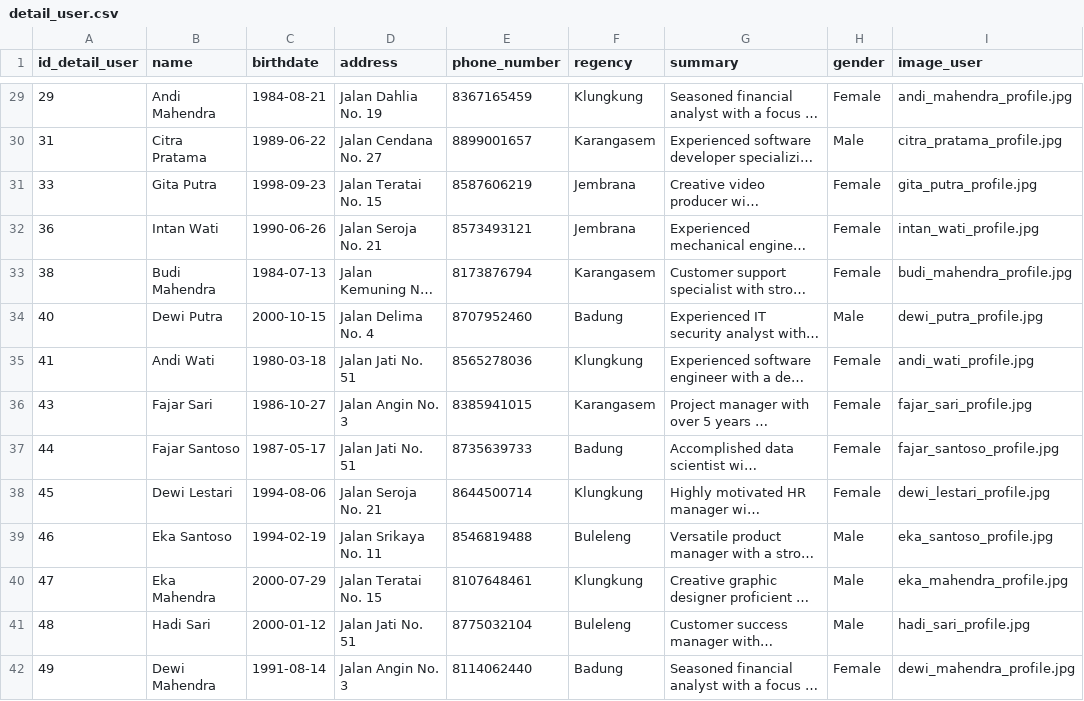
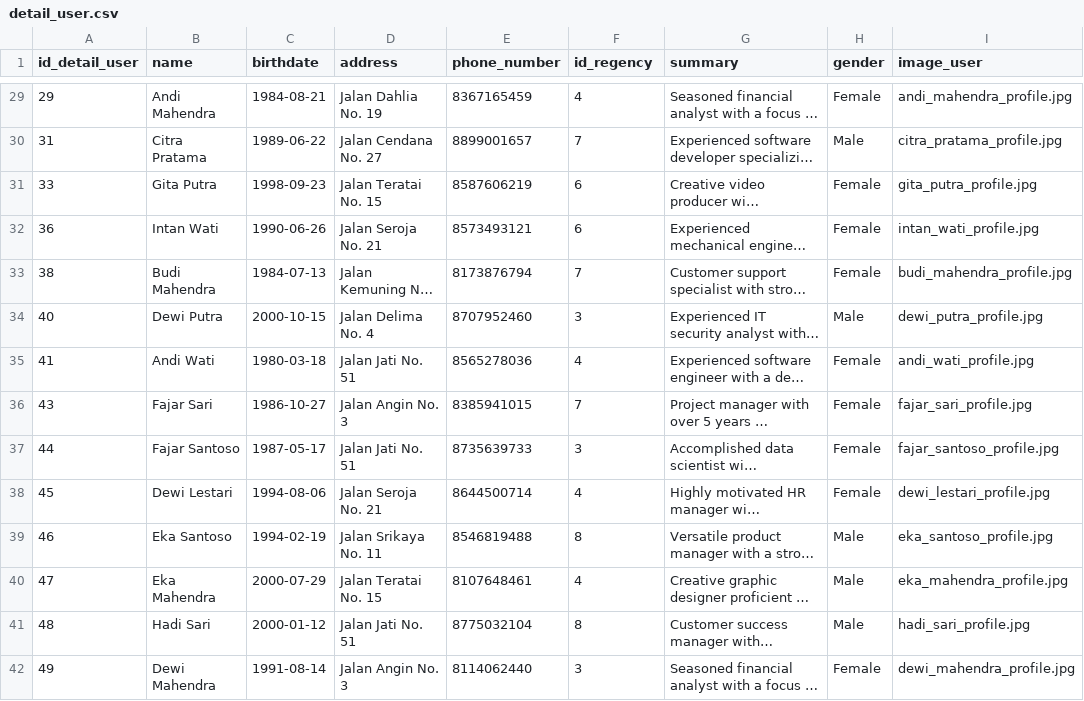
Before and after one commit to MadRapz/Machine-Learning, a CSV file: Dataset/detail_user.csv, drawn as a sheet; only a part is shown, gaps mark what is left out; long unchanged cells end in …; the diff covers the shown part only; the diff names each change by its address in the sheet, - before the commit and + after, or states it on an @@ line.

```diff
--- a/Dataset/detail_user.csv
+++ b/Dataset/detail_user.csv
-F1: regency
+F1: id_regency
-F29 (id_regency): Klungkung
+F29 (id_regency): 4
-F30 (id_regency): Karangasem
+F30 (id_regency): 7
-F31:F32 (id_regency): Jembrana
+F31:F32 (id_regency): 6
-F33 (id_regency): Karangasem
+F33 (id_regency): 7
-F34 (id_regency): Badung
+F34 (id_regency): 3
-F35 (id_regency): Klungkung
+F35 (id_regency): 4
-F36 (id_regency): Karangasem
+F36 (id_regency): 7
-F37 (id_regency): Badung
+F37 (id_regency): 3
-F38 (id_regency): Klungkung
+F38 (id_regency): 4
-F39 (id_regency): Buleleng
+F39 (id_regency): 8
-F40 (id_regency): Klungkung
+F40 (id_regency): 4
-F41 (id_regency): Buleleng
+F41 (id_regency): 8
-F42 (id_regency): Badung
+F42 (id_regency): 3
```
Also changed, not shown: 70 edited cells elsewhere in this file, 4 other files.
